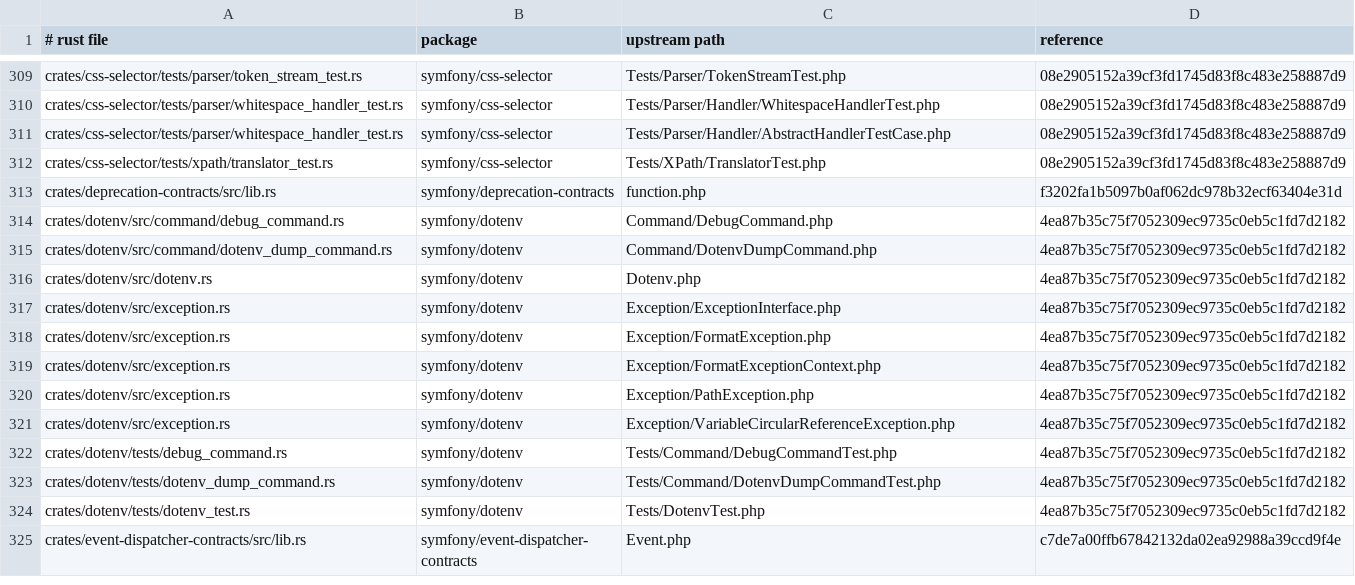
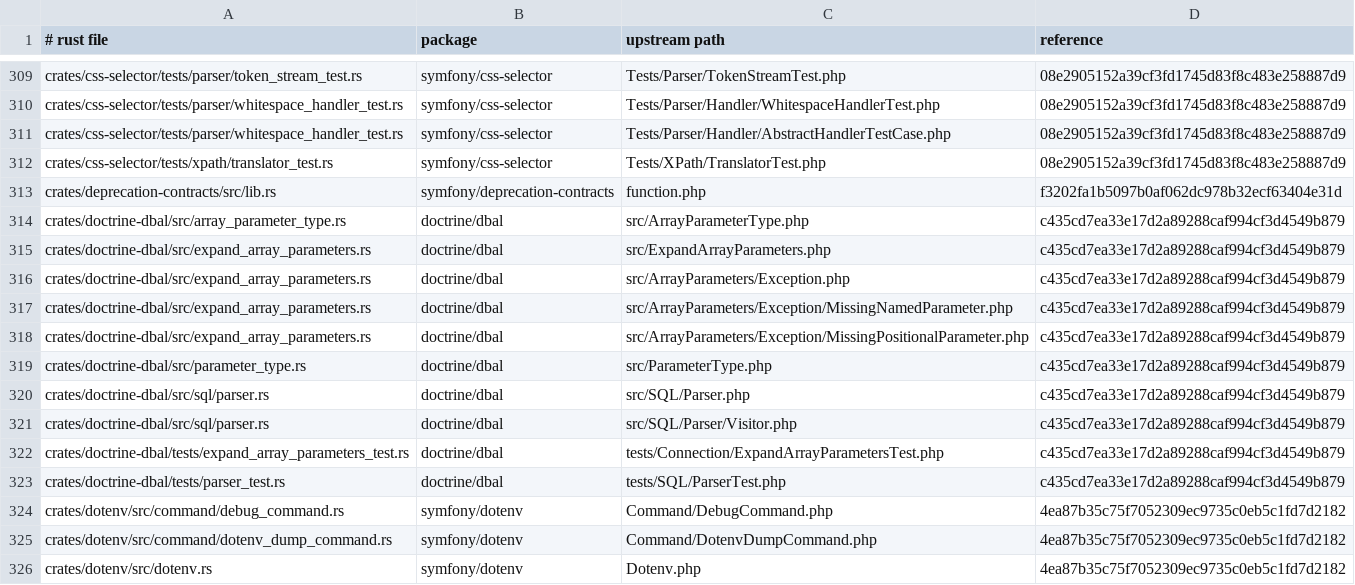
Before and after one commit to D-Nations/symfony-rs, a TSV file: parity/sources.tsv, drawn as a sheet; only a part is shown, gaps mark what is left out; the shorter side is filled out with more unchanged rows; the diff names each change by its address in the sheet, - before the commit and + after, or states it on an @@ line.

```diff
--- a/parity/sources.tsv
+++ b/parity/sources.tsv
+row 314: crates/doctrine-dbal/src/array_parameter_type.rs | doctrine/dbal | src/ArrayParameterType.php | c435cd7ea33e17d2a89288caf994cf3d4549b879
+row 315: crates/doctrine-dbal/src/expand_array_parameters.rs | doctrine/dbal | src/ExpandArrayParameters.php | c435cd7ea33e17d2a89288caf994cf3d4549b879
+row 316: crates/doctrine-dbal/src/expand_array_parameters.rs | doctrine/dbal | src/ArrayParameters/Exception.php | c435cd7ea33e17d2a89288caf994cf3d4549b879
+row 317: crates/doctrine-dbal/src/expand_array_parameters.rs | doctrine/dbal | src/ArrayParameters/Exception/MissingNamedParameter.php | c435cd7ea33e17d2a89288caf994cf3d4549b879
+row 318: crates/doctrine-dbal/src/expand_array_parameters.rs | doctrine/dbal | src/ArrayParameters/Exception/MissingPositionalParameter.php | c435cd7ea33e17d2a89288caf994cf3d4549b879
+row 319: crates/doctrine-dbal/src/parameter_type.rs | doctrine/dbal | src/ParameterType.php | c435cd7ea33e17d2a89288caf994cf3d4549b879
+row 320: crates/doctrine-dbal/src/sql/parser.rs | doctrine/dbal | src/SQL/Parser.php | c435cd7ea33e17d2a89288caf994cf3d4549b879
+row 321: crates/doctrine-dbal/src/sql/parser.rs | doctrine/dbal | src/SQL/Parser/Visitor.php | c435cd7ea33e17d2a89288caf994cf3d4549b879
+row 322: crates/doctrine-dbal/tests/expand_array_parameters_test.rs | doctrine/dbal | tests/Connection/ExpandArrayParametersTest.php | c435cd7ea33e17d2a89288caf994cf3d4549b879
+row 323: crates/doctrine-dbal/tests/parser_test.rs | doctrine/dbal | tests/SQL/ParserTest.php | c435cd7ea33e17d2a89288caf994cf3d4549b879
```
Also changed, not shown: parity/classes/doctrine/dbal.tsv, parity/doctrine/dbal.tsv, 3 other files.
